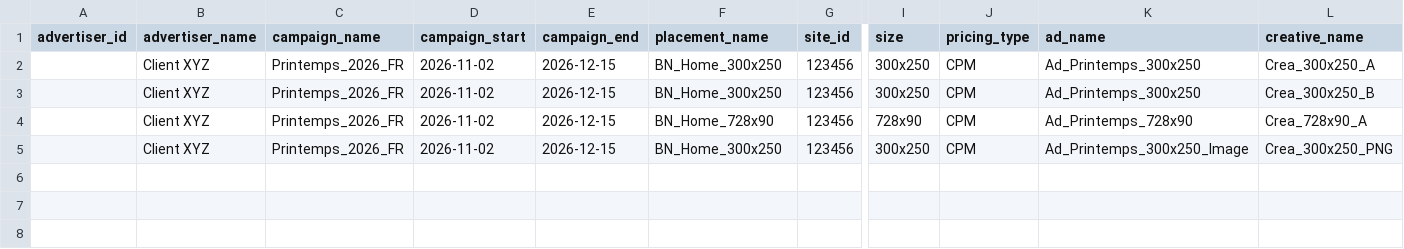
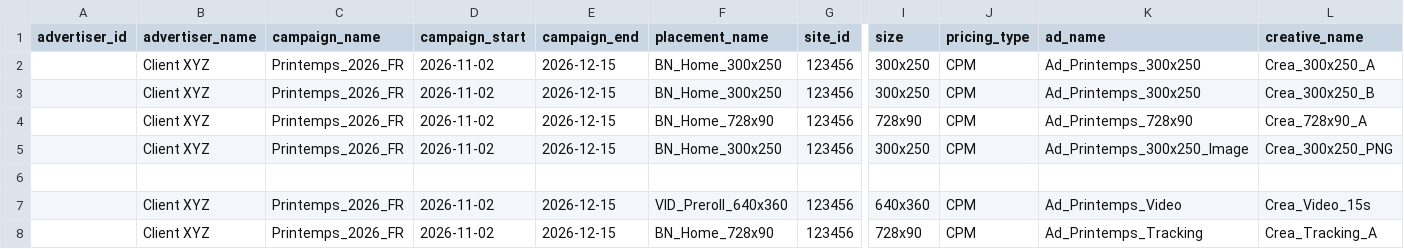
Before and after one commit to rekiksofiane5-a11y/trafficker, a CSV file: plan_media_template.csv, drawn as a sheet; only a part is shown, gaps mark what is left out; rows hold the shown columns only; the diff names each change by its address in the sheet, - before the commit and + after, or states it on an @@ line.

```diff
--- a/plan_media_template.csv
+++ b/plan_media_template.csv
+row 6: (empty)
+row 7:  | Client XYZ | Printemps_2026_FR | 2026-11-02 | 2026-12-15 | VID_Preroll_640x360 | 123456 | 640x360 | CPM | Ad_Printemps_Video | Crea_Video_15s
+row 8:  | Client XYZ | Printemps_2026_FR | 2026-11-02 | 2026-12-15 | BN_Home_728x90 | 123456 | 728x90 | CPM | Ad_Printemps_Tracking | Crea_Tracking_A
```
Also changed, not shown: 5 other files.
